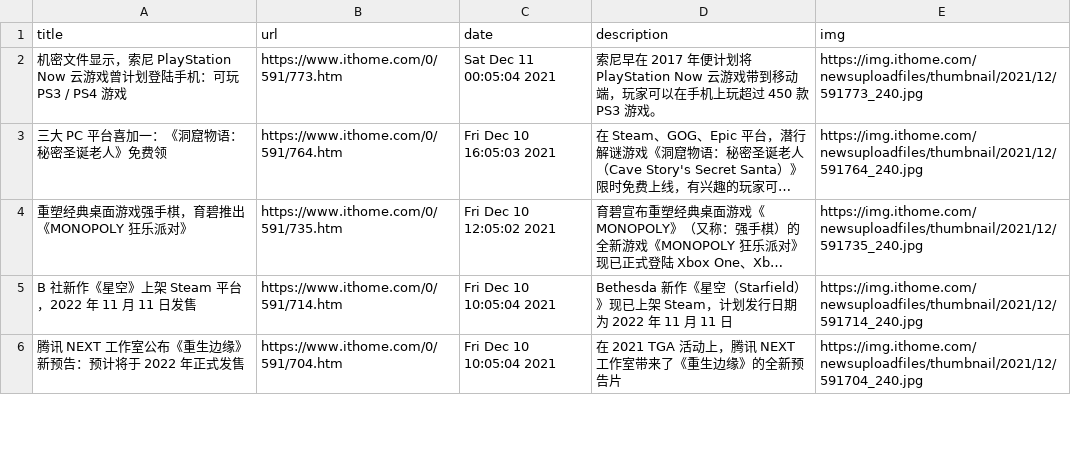
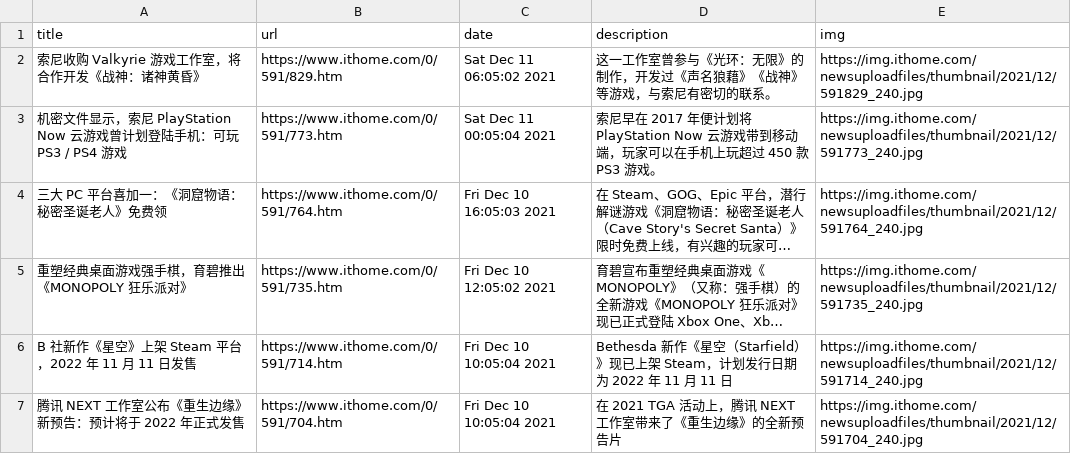
Before and after one commit to c-chen0902/rss, a CSV file: it之家游戏快报.csv, drawn as a sheet; only a part is shown; long unchanged cells end in …; the diff names each change by its address in the sheet, - before the commit and + after, or states it on an @@ line.

```diff
--- a/it之家游戏快报.csv
+++ b/it之家游戏快报.csv
+row 2: 索尼收购 Valkyrie 游戏工作室，将合作开发《战神：诸神黄昏》 | https://www.ithome.com/0/591/829.htm | Sat Dec 11 06:05:02 2021 | 这一工作室曾参与《光环：无限》的制作，开发过《声名狼藉》《战神》等游戏，与索尼有密切的联系。 | https://img.ithome.com/newsuploadfiles/thumbnail/2021/12/591829_240.jpg
```
Also changed, not shown: 25 other files.
